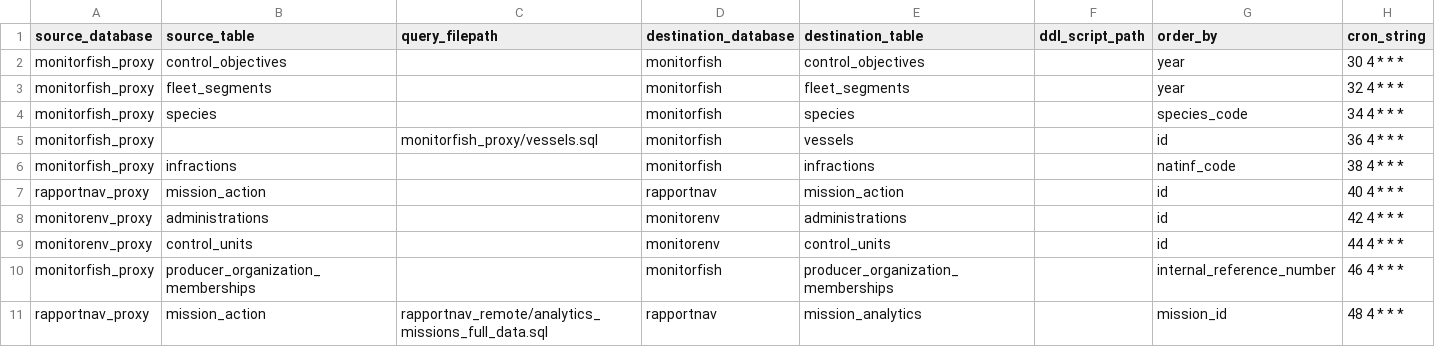
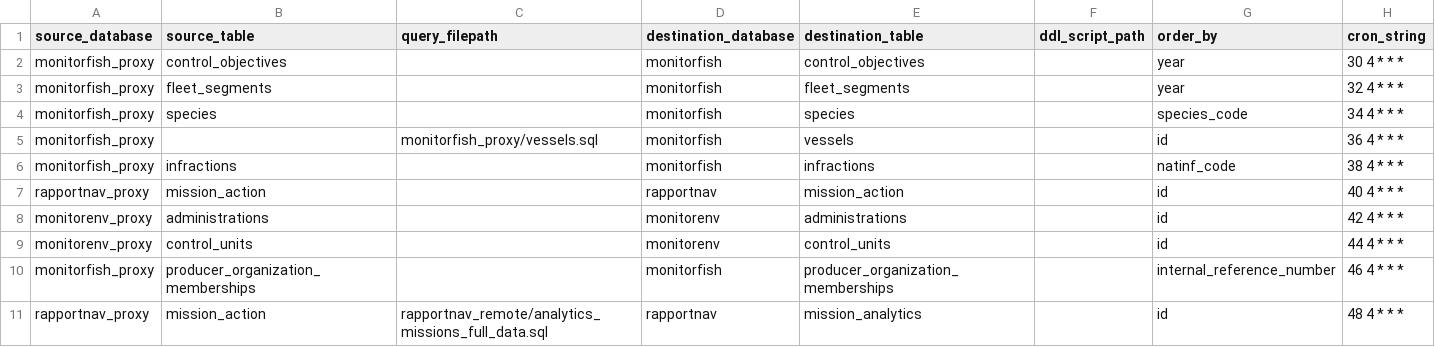
Before and after one commit to MTES-MCT/fisheries-and-environment-data-warehouse, a CSV file: forklift/forklift/pipeline/flow_schedules/sync_table_from_db_connection.csv, drawn as a sheet.

Commit message:
Merge des diff tables de missions

```diff
--- a/forklift/forklift/pipeline/flow_schedules/sync_table_from_db_connection.csv
+++ b/forklift/forklift/pipeline/flow_schedules/sync_table_from_db_connection.csv
@@ -10,2 +10,2 @@
 "monitorfish_proxy","producer_organization_memberships",,"monitorfish","producer_organization_memberships",,"internal_reference_number","46 4 * * *"
-"rapportnav_proxy","mission_action","rapportnav_remote/analytics_missions_full_data.sql","rapportnav","mission_analytics",,"mission_id","48 4 * * *"
+"rapportnav_proxy","mission_action","rapportnav_remote/analytics_missions_full_data.sql","rapportnav","mission_analytics",,"id","48 4 * * *"
```
Also changed, not shown: 1 other file.
